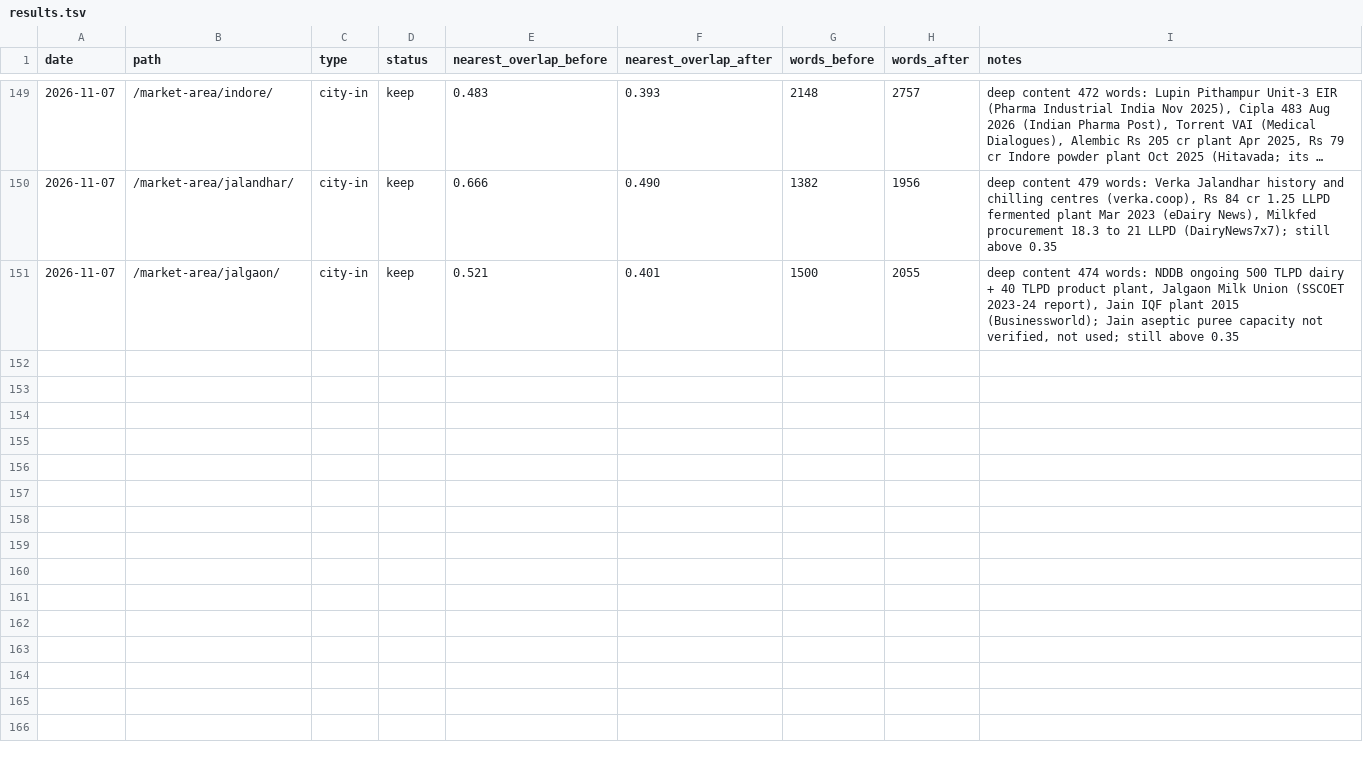
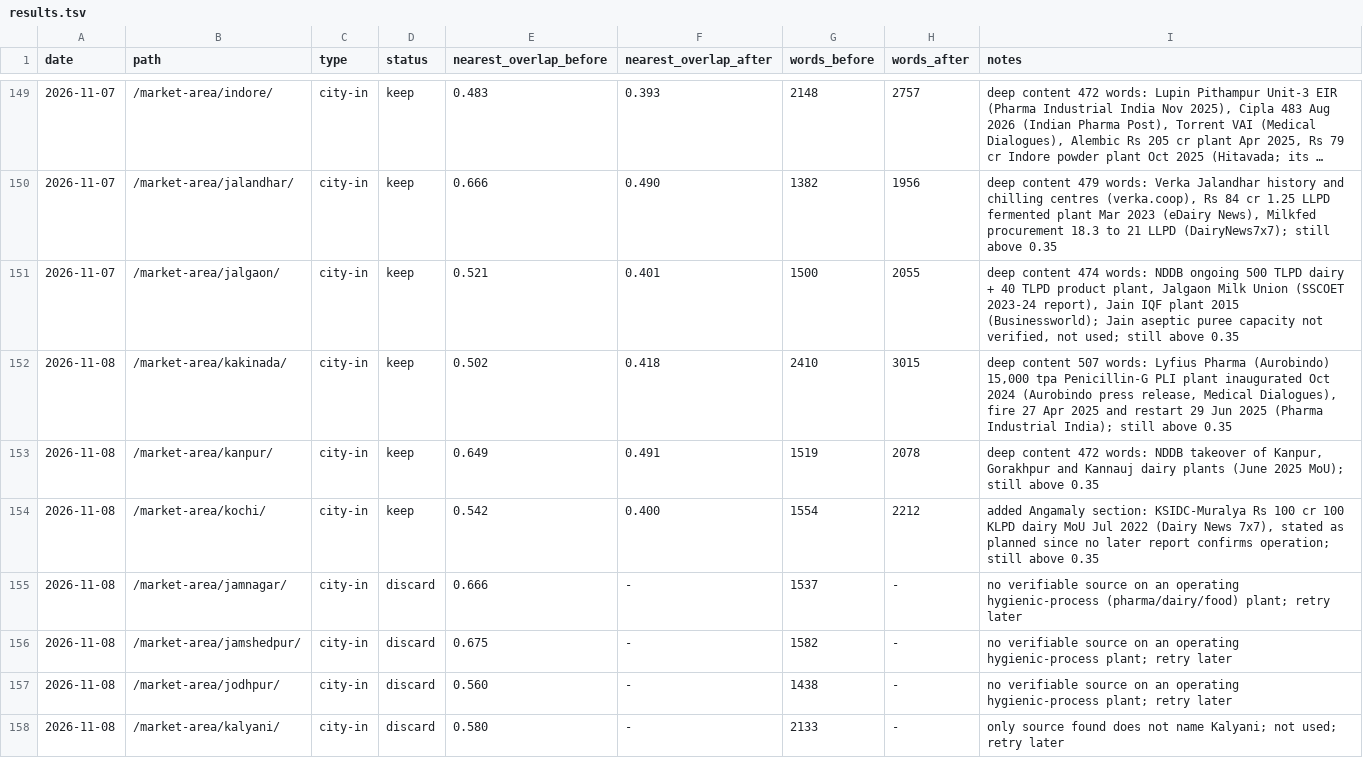
Before and after one commit to errorr990551-svg/sakshi-fr, a TSV file: seo-autoresearch/results.tsv, drawn as a sheet; only a part is shown, gaps mark what is left out; long unchanged cells end in …; the diff names each change by its address in the sheet, - before the commit and + after, or states it on an @@ line.

```diff
--- a/seo-autoresearch/results.tsv
+++ b/seo-autoresearch/results.tsv
+row 152: 2026-11-08 | /market-area/kakinada/ | city-in | keep | 0.502 | 0.418 | 2410 | 3015 | deep content 507 words: Lyfius Pharma (Aurobindo) 15,000 tpa Penicillin-G PLI plant inaugurated Oct 2024 (Aurobindo press release, Medical Dialogues), fire 27 Apr 2025 and restart 29 Jun 2025 (Pharma Industrial India); still above 0.35
+row 153: 2026-11-08 | /market-area/kanpur/ | city-in | keep | 0.649 | 0.491 | 1519 | 2078 | deep content 472 words: NDDB takeover of Kanpur, Gorakhpur and Kannauj dairy plants (June 2025 MoU); still above 0.35
+row 154: 2026-11-08 | /market-area/kochi/ | city-in | keep | 0.542 | 0.400 | 1554 | 2212 | added Angamaly section: KSIDC-Muralya Rs 100 cr 100 KLPD dairy MoU Jul 2022 (Dairy News 7x7), stated as planned since no later report confirms operation; still above 0.35
+row 155: 2026-11-08 | /market-area/jamnagar/ | city-in | discard | 0.666 | - | 1537 | - | no verifiable source on an operating hygienic-process (pharma/dairy/food) plant; retry later
+row 156: 2026-11-08 | /market-area/jamshedpur/ | city-in | discard | 0.675 | - | 1582 | - | no verifiable source on an operating hygienic-process plant; retry later
+row 157: 2026-11-08 | /market-area/jodhpur/ | city-in | discard | 0.560 | - | 1438 | - | no verifiable source on an operating hygienic-process plant; retry later
+row 158: 2026-11-08 | /market-area/kalyani/ | city-in | discard | 0.580 | - | 2133 | - | only source found does not name Kalyani; not used; retry later
```
Also changed, not shown: 6 other files.
